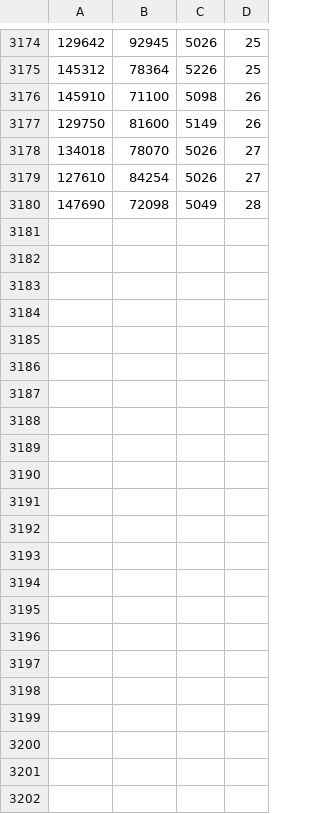
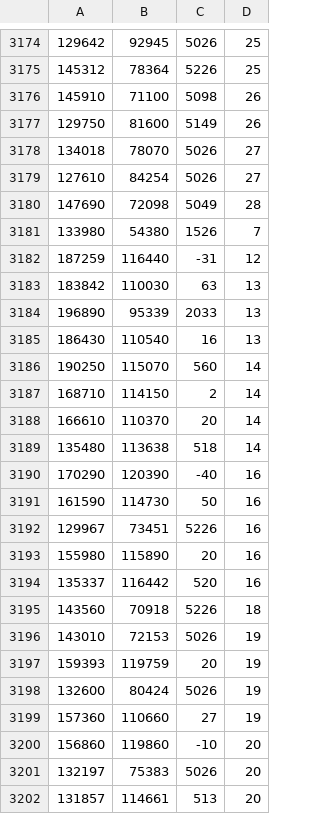
Before and after one commit to tolgaakcay/unity-graduation-project, a CSV file: coord_time.csv, drawn as a sheet; only a part is shown, gaps mark what is left out.

```diff
--- a/coord_time.csv
+++ b/coord_time.csv
@@ -3180 +3180,23 @@
 147690,72098,5049,28
+133980,54380,1526,7
+187259,116440,-31,12
+183842,110030,63,13
+196890,95339,2033,13
+186430,110540,16,13
+190250,115070,560,14
+168710,114150,2,14
+166610,110370,20,14
+135480,113638,518,14
+170290,120390,-40,16
+161590,114730,50,16
+129967,73451,5226,16
+155980,115890,20,16
+135337,116442,520,16
+143560,70918,5226,18
+143010,72153,5026,19
+159393,119759,20,19
+132600,80424,5026,19
+157360,110660,27,19
+156860,119860,-10,20
+132197,75383,5026,20
+131857,114661,513,20
```
Also changed, not shown: 53 other files.
